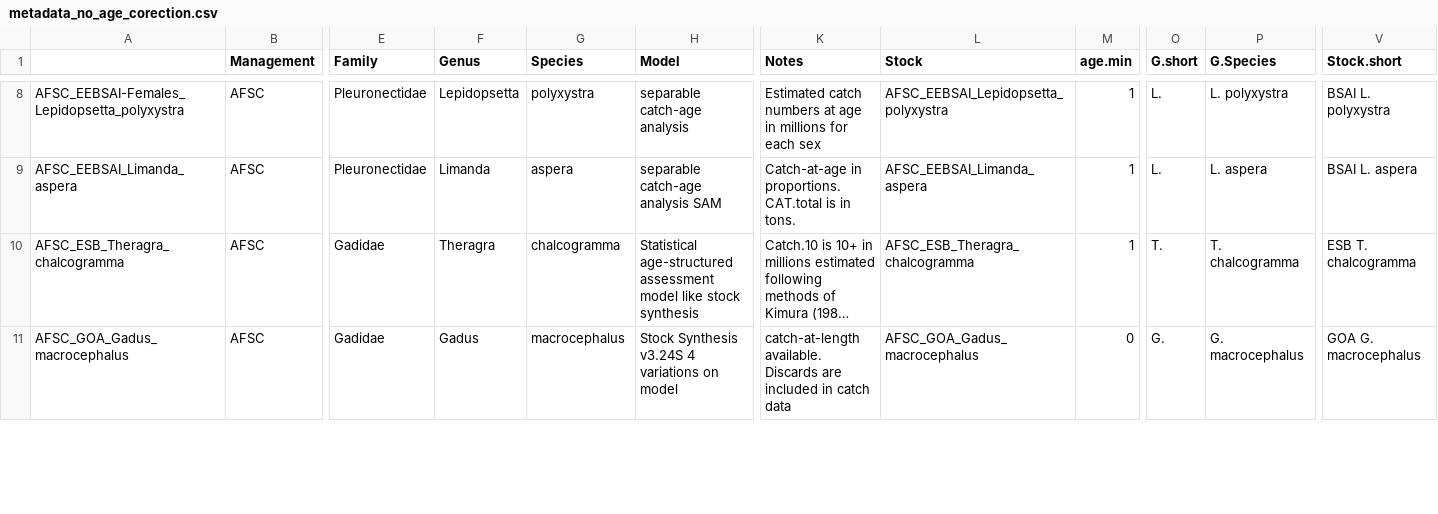
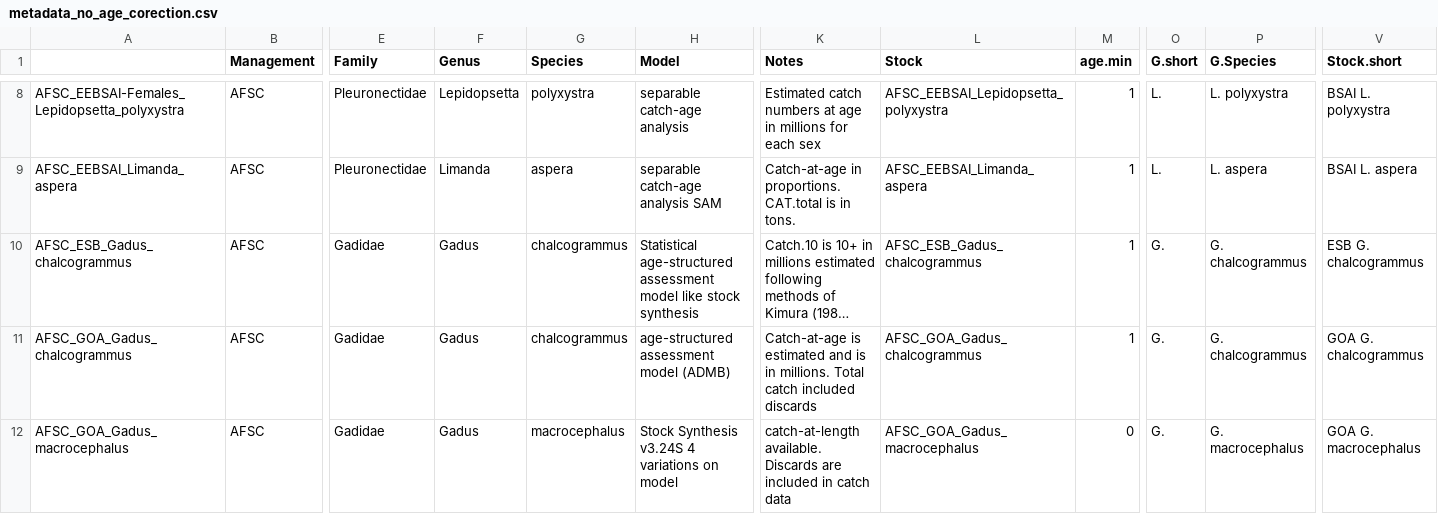
Before and after one commit to freyakeyser/ICM, a CSV file: Data/metadata_no_age_corection.csv, drawn as a sheet; only a part is shown, gaps mark what is left out; long unchanged cells end in …; rows hold the shown columns only; the diff covers the shown part only; the diff names each change by its address in the sheet, - before the commit and + after, or states it on an @@ line.

Commit message:
Absract and Intro
Also have corrected a couple species names

```diff
--- a/Data/metadata_no_age_corection.csv
+++ b/Data/metadata_no_age_corection.csv
-A10: AFSC_ESB_Theragra_chalcogramma
+A10: AFSC_ESB_Gadus_chalcogrammus
-F10 (Genus): Theragra
+F10 (Genus): Gadus
-G10 (Species): chalcogramma
+G10 (Species): chalcogrammus
-L10 (Stock): AFSC_ESB_Theragra_chalcogramma
+L10 (Stock): AFSC_ESB_Gadus_chalcogrammus
-O10 (G.short): T.
+O10 (G.short): G.
-P10 (G.Species): T. chalcogramma
+P10 (G.Species): G. chalcogrammus
-V10 (Stock.short): ESB T. chalcogramma
+V10 (Stock.short): ESB G. chalcogrammus
+row 11: AFSC_GOA_Gadus_chalcogrammus | AFSC | Gadidae | Gadus | chalcogrammus | age-structured assessment model (ADMB) | Catch-at-age is estimated and is in millions. Total catch included discards | AFSC_GOA_Gadus_chalcogrammus | 1 | G. | G. chalcogrammus | GOA G. chalcogrammus
```
Also changed, not shown: 1 added row, 2 removed rows and 5 edited cells elsewhere in this file, 31 other files.
